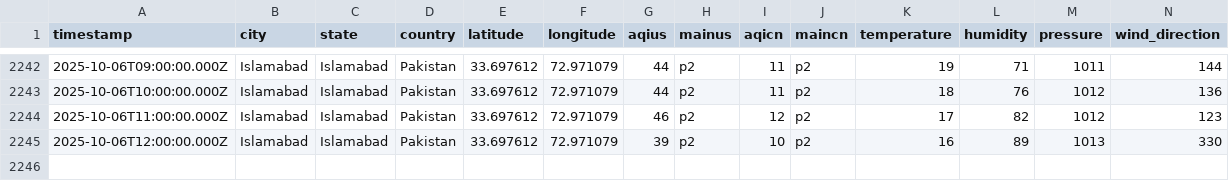
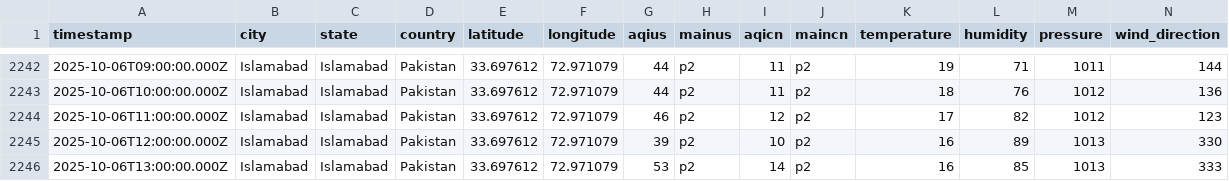
Before and after one commit to JawadAhmadCS/AQI_Predictor, a CSV file: data/weather_init.csv, drawn as a sheet; only a part is shown, gaps mark what is left out; rows hold the shown columns only; the diff names each change by its address in the sheet, - before the commit and + after, or states it on an @@ line.

```diff
--- a/data/weather_init.csv
+++ b/data/weather_init.csv
+row 2246: 2025-10-06T13:00:00.000Z | Islamabad | Islamabad | Pakistan | 33.697612 | 72.971079 | 53 | p2 | 14 | p2 | 16 | 85 | 1013 | 333
```
Also changed, not shown: data/features.csv.
